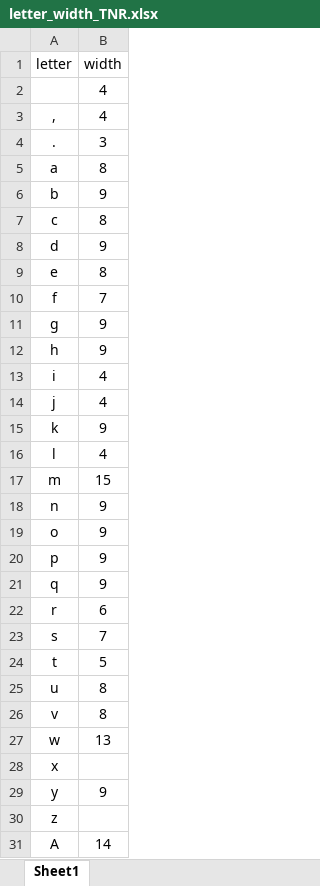
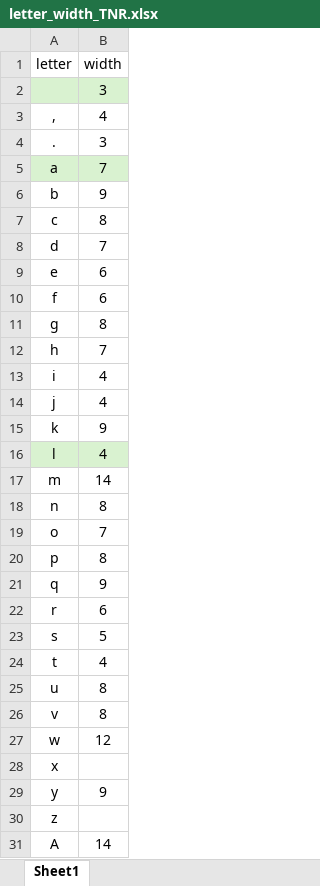
Before and after one commit to martin-vasilev/RS_dyslexia, an Excel workbook: stimuli/letter_width_TNR.xlsx, sheet Sheet1, drawn as a sheet; only a part is shown; values as stored, in another font and other column widths than the file's, no borders; the diff covers the shown part only; the diff names each change by its address in the sheet, - before the commit and + after, or states it on an @@ line.

```diff
--- a/stimuli/letter_width_TNR.xlsx (sheet Sheet1)
+++ b/stimuli/letter_width_TNR.xlsx (sheet Sheet1)
-A2:B2 fill: none
+A2:B2 fill: #D9F2D0
-B2 (width): 4
+B2 (width): 3
-A5:B5 fill: none
+A5:B5 fill: #D9F2D0
-B5 (width): 8
+B5 (width): 7
-B8 (width): 9
+B8 (width): 7
-B9 (width): 8
+B9 (width): 6
-B10 (width): 7
+B10 (width): 6
-B11 (width): 9
+B11 (width): 8
-B12 (width): 9
+B12 (width): 7
-A16:B16 fill: none
+A16:B16 fill: #D9F2D0
-B17 (width): 15
+B17 (width): 14
-B18 (width): 9
+B18 (width): 8
-B19 (width): 9
+B19 (width): 7
-B20 (width): 9
+B20 (width): 8
-B23 (width): 7
+B23 (width): 5
-B24 (width): 5
+B24 (width): 4
-B27 (width): 13
+B27 (width): 12
```
Also changed, not shown: 4 edited cells elsewhere in this sheet, stimuli/TNR20text1Keym.xlsx, 8 other files.
